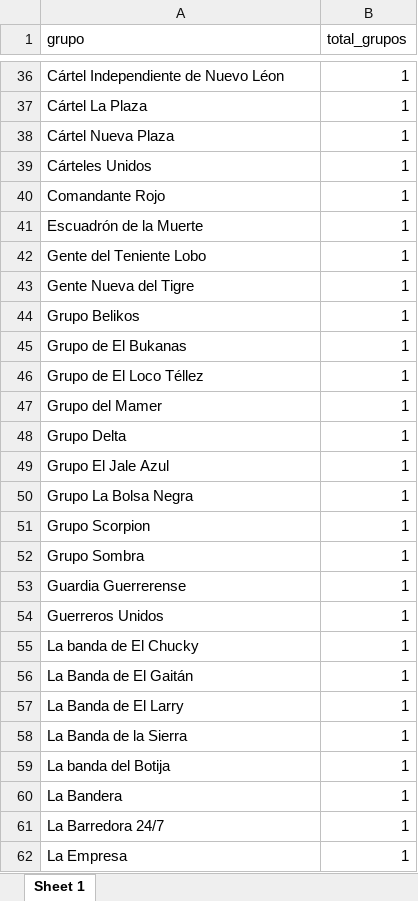
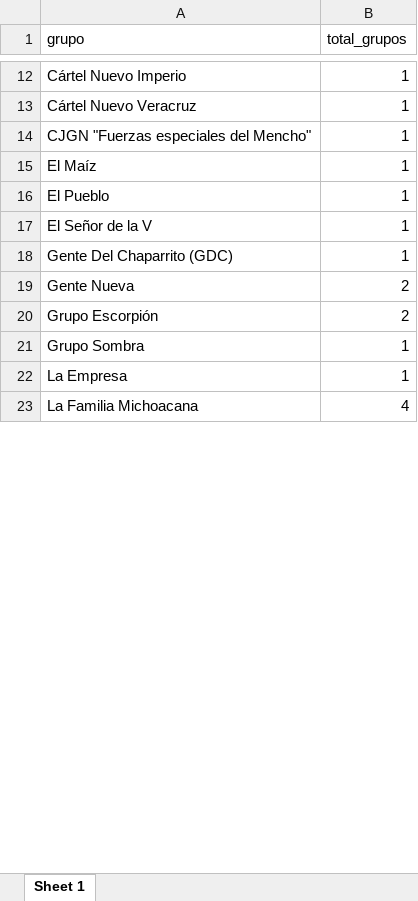
Before and after one commit to alejpocoroba/monitor_ppd, an Excel workbook: 03_datos_limpios/lista_grupos_estado_2022.xlsx, sheet Sheet 1, drawn as a sheet; only a part is shown, gaps mark what is left out; values as stored, in another font and other column widths than the file's, no borders; removed rows and columns are numbered as before the commit, all else as after; the diff covers the shown part only; the diff names each change by its address in the sheet, - before the commit and + after, or states it on an @@ line.

```diff
--- a/03_datos_limpios/lista_grupos_estado_2022.xlsx (sheet Sheet 1)
+++ b/03_datos_limpios/lista_grupos_estado_2022.xlsx (sheet Sheet 1)
-A12 (grupo): Cártel Independiente de Nuevo Léon
+A12 (grupo): Cártel Nuevo Imperio
-row 37: Cártel La Plaza | 1
-A13 (grupo): Cártel Nueva Plaza
+A13 (grupo): Cártel Nuevo Veracruz
-row 39: Cárteles Unidos | 1
-row 40: Comandante Rojo | 1
-row 41: Escuadrón de la Muerte | 1
-row 42: Gente del Teniente Lobo | 1
-A14 (grupo): Gente Nueva del Tigre
+A14 (grupo): CJGN "Fuerzas especiales del Mencho"
-row 44: Grupo Belikos | 1
-row 45: Grupo de El Bukanas | 1
-row 46: Grupo de El Loco Téllez | 1
-A15 (grupo): Grupo del Mamer
+A15 (grupo): El Maíz
-A16 (grupo): Grupo Delta
+A16 (grupo): El Pueblo
-A17 (grupo): Grupo El Jale Azul
+A17 (grupo): El Señor de la V
-A18 (grupo): Grupo La Bolsa Negra
+A18 (grupo): Gente Del Chaparrito (GDC)
-row 51: Grupo Scorpion | 1
+row 19: Gente Nueva | 2
+row 20: Grupo Escorpión | 2
-row 53: Guardia Guerrerense | 1
-row 54: Guerreros Unidos | 1
-row 55: La banda de El Chucky | 1
-row 56: La Banda de El Gaitán | 1
-row 57: La Banda de El Larry | 1
-row 58: La Banda de la Sierra | 1
-row 59: La banda del Botija | 1
-row 60: La Bandera | 1
-row 61: La Barredora 24/7 | 1
+row 23: La Familia Michoacana | 4
```
Also changed, not shown: 5 added rows, 78 removed rows, 2 moved rows and 17 edited cells elsewhere in this sheet, 03_datos_limpios/grupos_por_estado_2022.xlsx, 14 other files.
